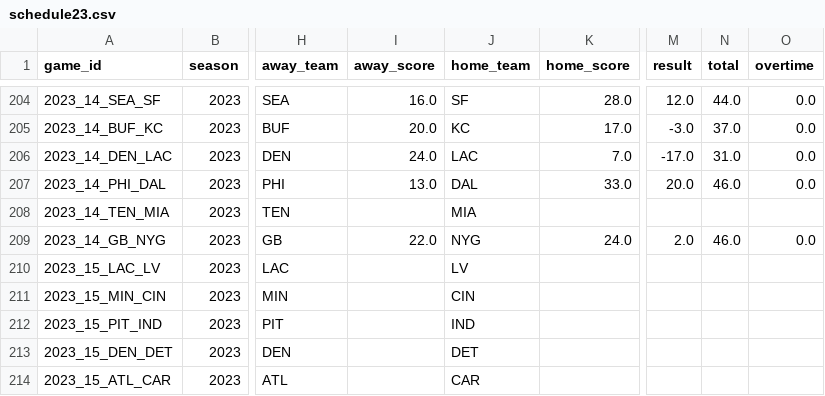
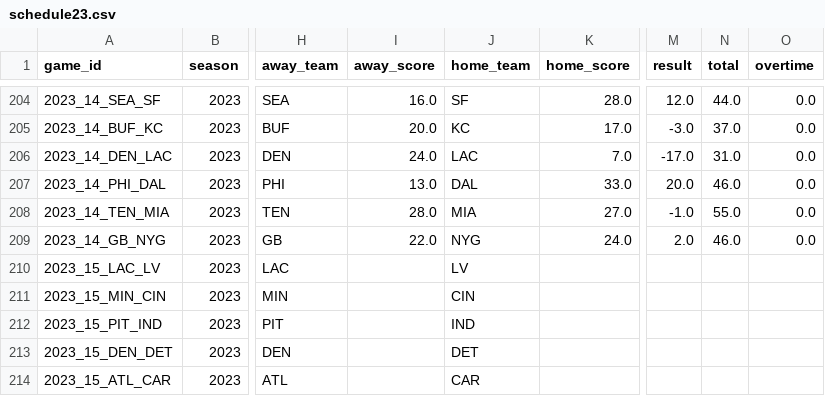
Before and after one commit to ChristopherDavisUCI/NFL2023-Simulation, a CSV file: schedules/schedule23.csv, drawn as a sheet; only a part is shown, gaps mark what is left out; the diff names each change by its address in the sheet, - before the commit and + after, or states it on an @@ line.

Commit message:
Update schedule23.csv

```diff
--- a/schedules/schedule23.csv
+++ b/schedules/schedule23.csv
-I208 (away_score): (empty)
+I208 (away_score): 28.0
-K208 (home_score): (empty)
+K208 (home_score): 27.0
-M208 (result): (empty)
+M208 (result): -1.0
-N208 (total): (empty)
+N208 (total): 55.0
-O208 (overtime): (empty)
+O208 (overtime): 0.0
```
